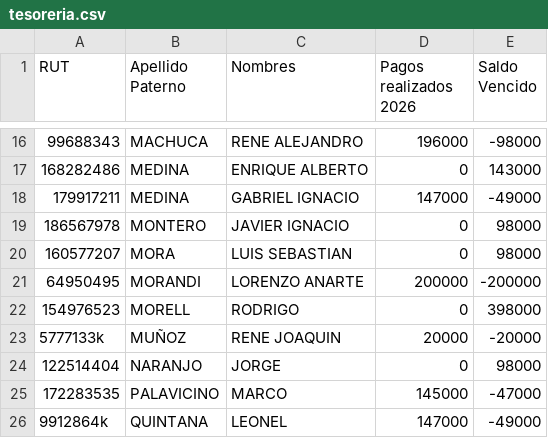
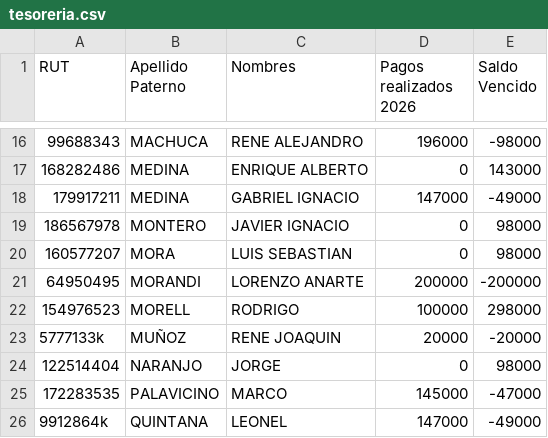
Before and after one commit to alvarorubiocl/RL122, a CSV file: tesoreria.csv, drawn as a sheet; only a part is shown, gaps mark what is left out.

Commit message:
Add files via upload

```diff
--- a/tesoreria.csv
+++ b/tesoreria.csv
@@ -21,3 +21,3 @@
 64950495;MORANDI;LORENZO ANARTE;200000;-200000
-154976523;MORELL;RODRIGO;0;398000
+154976523;MORELL;RODRIGO;100000;298000
 5777133k;MUÑOZ;RENE JOAQUIN;20000;-20000
```
